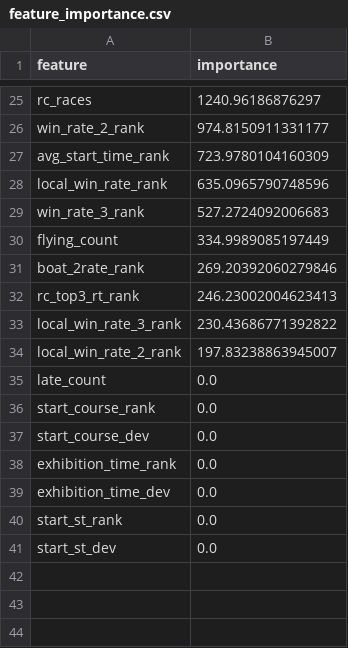
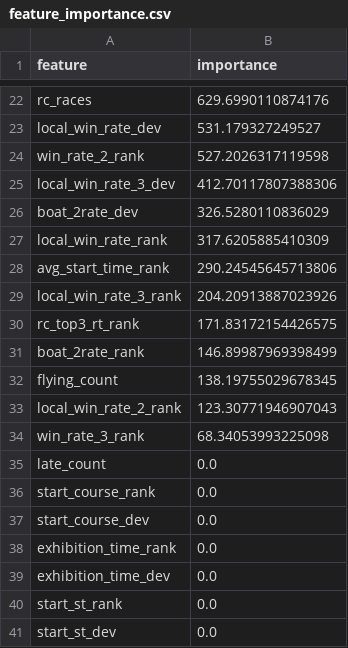
Before and after one commit to sdaiki526-bot/boatrace-app, a CSV file: models/feature_importance.csv, drawn as a sheet; only a part is shown, gaps mark what is left out; removed rows and columns are numbered as before the commit, all else as after; the diff covers the shown part only; the diff names each change by its address in the sheet, - before the commit and + after, or states it on an @@ line.

```diff
--- a/models/feature_importance.csv
+++ b/models/feature_importance.csv
-B22 (importance): 1240.96186876297
+B22 (importance): 629.6990110874176
+row 23: local_win_rate_dev | 531.179327249527
-B24 (importance): 974.8150911331177
+B24 (importance): 527.2026317119598
-row 27: avg_start_time_rank | 723.9780104160309
+row 25: local_win_rate_3_dev | 412.70117807388306
+row 26: boat_2rate_dev | 326.5280110836029
-B27 (importance): 635.0965790748596
+B27 (importance): 317.6205885410309
-row 29: win_rate_3_rank | 527.2724092006683
-row 30: flying_count | 334.9989085197449
-row 31: boat_2rate_rank | 269.20392060279846
-row 32: rc_top3_rt_rank | 246.23002004623413
+row 28: avg_start_time_rank | 290.24545645713806
-B29 (importance): 230.43686771392822
+B29 (importance): 204.20913887023926
+row 30: rc_top3_rt_rank | 171.83172154426575
+row 31: boat_2rate_rank | 146.89987969398499
+row 32: flying_count | 138.19755029678345
-B33 (importance): 197.83238863945007
+B33 (importance): 123.30771946907043
+row 34: win_rate_3_rank | 68.34053993225098
```
Also changed, not shown: 10 added rows, 13 removed rows and 10 edited cells elsewhere in this file, 3 other files.
